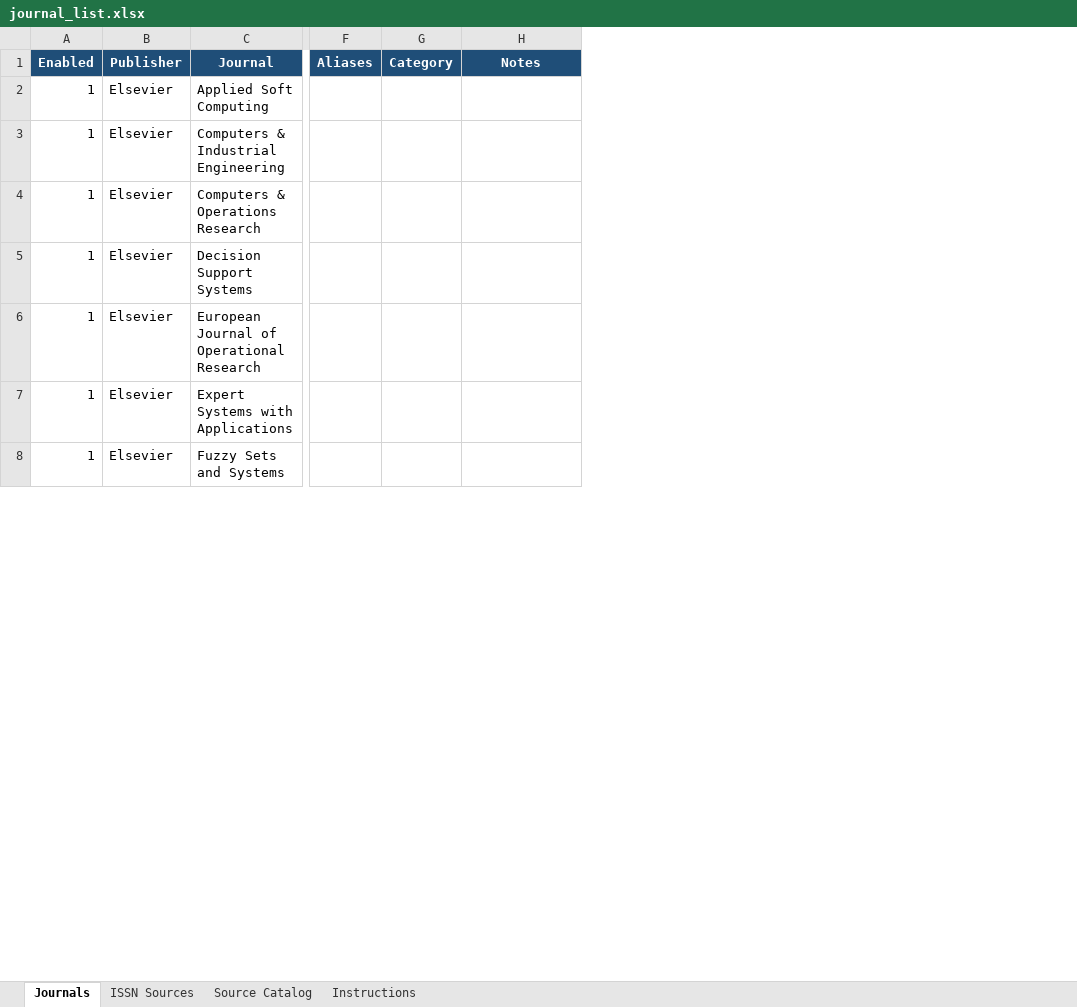
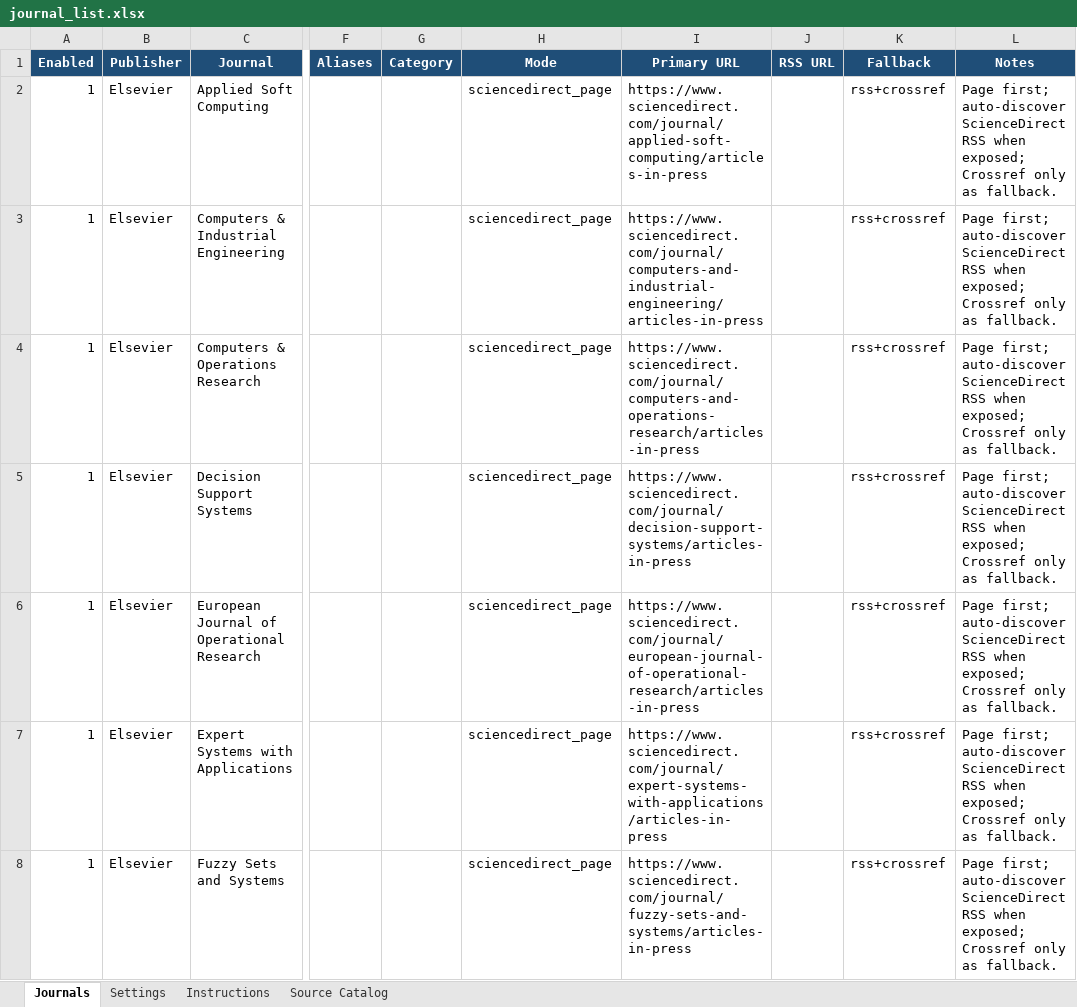
Before and after one commit to dm-dut/dm-dut.github.io, an Excel workbook: paper_monitor_system/journal_list.xlsx, sheet Journals, drawn as a sheet; only a part is shown, gaps mark what is left out; values as stored, in another font and other column widths than the file's, no borders; conditional formats not drawn; addresses are those after the commit; the diff covers the shown part only; the diff names each change by its address in the sheet, - before the commit and + after, or states it on an @@ line.

```diff
--- a/paper_monitor_system/journal_list.xlsx (sheet Journals)
+++ b/paper_monitor_system/journal_list.xlsx (sheet Journals)
-sheet tab: ISSN Sources
+sheet tab: Settings
@@ sheet tab order changed: Journals | Settings | Instructions | Source Catalog @@
+column H (Mode), rows 2-8: all sciencedirect_page
+column I (Primary URL), rows 2-8: https://www.sciencedirect.com/journal/applied-soft-computing/articles-in-press | https://www.sciencedirect.com/journal/computers-and-industrial-engineering/articles-in-press | https://www.sciencedirect.com/journal/computers-and-operations-research/articles-in-press | https://www.sciencedirect.com/journal/decision-support-systems/articles-in-press | https://www.sciencedirect.com/journal/european-journal-of-operational-research/articles-in-press | https://www.sciencedirect.com/journal/expert-systems-with-applications/articles-in-press | https://www.sciencedirect.com/journal/fuzzy-sets-and-systems/articles-in-press
+column J (RSS URL), empty
+column K (Fallback), rows 2-8: all rss+crossref
-L2:L8 (Notes): (empty)
+L2:L8 (Notes): Page first; auto-discover ScienceDirect RSS when exposed; Crossref only as fallback.
```
Also changed, not shown: 72 edited cells elsewhere in this sheet, sheet Settings, sheet Instructions, 17 other files.
